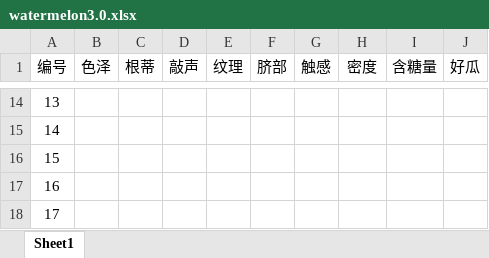
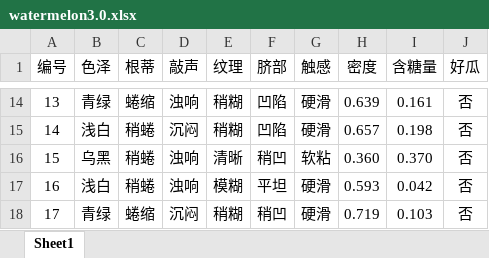
Before and after one commit to philipyexushen/MachineLearning, an Excel workbook: watermelon3.0.xlsx, sheet Sheet1, drawn as a sheet; only a part is shown, gaps mark what is left out; values as stored, in another font and other column widths than the file's, no borders; the diff covers the shown part only; the diff names each change by its address in the sheet, - before the commit and + after, or states it on an @@ line.

```diff
--- a/watermelon3.0.xlsx (sheet Sheet1)
+++ b/watermelon3.0.xlsx (sheet Sheet1)
-B14 (色泽): (empty)
+B14 (色泽): 青绿
-C14 (根蒂): (empty)
+C14 (根蒂): 蜷缩
-D14 (敲声): (empty)
+D14 (敲声): 浊响
-E14:E15 (纹理): (empty)
+E14:E15 (纹理): 稍糊
-F14:F15 (脐部): (empty)
+F14:F15 (脐部): 凹陷
-G14:G15 (触感): (empty)
+G14:G15 (触感): 硬滑
-H14 (密度): (empty)
+H14 (密度): 0.639
-I14 (含糖量): (empty)
+I14 (含糖量): 0.161
-J14:J18 (好瓜): (empty)
+J14:J18 (好瓜): 否
-B15 (色泽): (empty)
+B15 (色泽): 浅白
-C15:C17 (根蒂): (empty)
+C15:C17 (根蒂): 稍蜷
-D15 (敲声): (empty)
+D15 (敲声): 沉闷
-H15 (密度): (empty)
+H15 (密度): 0.657
-I15 (含糖量): (empty)
+I15 (含糖量): 0.198
-B16 (色泽): (empty)
+B16 (色泽): 乌黑
-D16:D17 (敲声): (empty)
+D16:D17 (敲声): 浊响
-E16 (纹理): (empty)
+E16 (纹理): 清晰
-F16 (脐部): (empty)
+F16 (脐部): 稍凹
-G16 (触感): (empty)
+G16 (触感): 软粘
-H16 (密度): (empty)
+H16 (密度): 0.360
-I16 (含糖量): (empty)
+I16 (含糖量): 0.370
-B17 (色泽): (empty)
+B17 (色泽): 浅白
-E17 (纹理): (empty)
+E17 (纹理): 模糊
-F17 (脐部): (empty)
+F17 (脐部): 平坦
-G17:G18 (触感): (empty)
+G17:G18 (触感): 硬滑
-H17 (密度): (empty)
+H17 (密度): 0.593
-I17 (含糖量): (empty)
+I17 (含糖量): 0.042
-B18 (色泽): (empty)
+B18 (色泽): 青绿
-C18 (根蒂): (empty)
+C18 (根蒂): 蜷缩
-D18 (敲声): (empty)
+D18 (敲声): 沉闷
-E18 (纹理): (empty)
+E18 (纹理): 稍糊
-F18 (脐部): (empty)
+F18 (脐部): 稍凹
-H18 (密度): (empty)
+H18 (密度): 0.719
-I18 (含糖量): (empty)
+I18 (含糖量): 0.103
```
Also changed, not shown: 106 edited cells elsewhere in this sheet, 3 other files.
